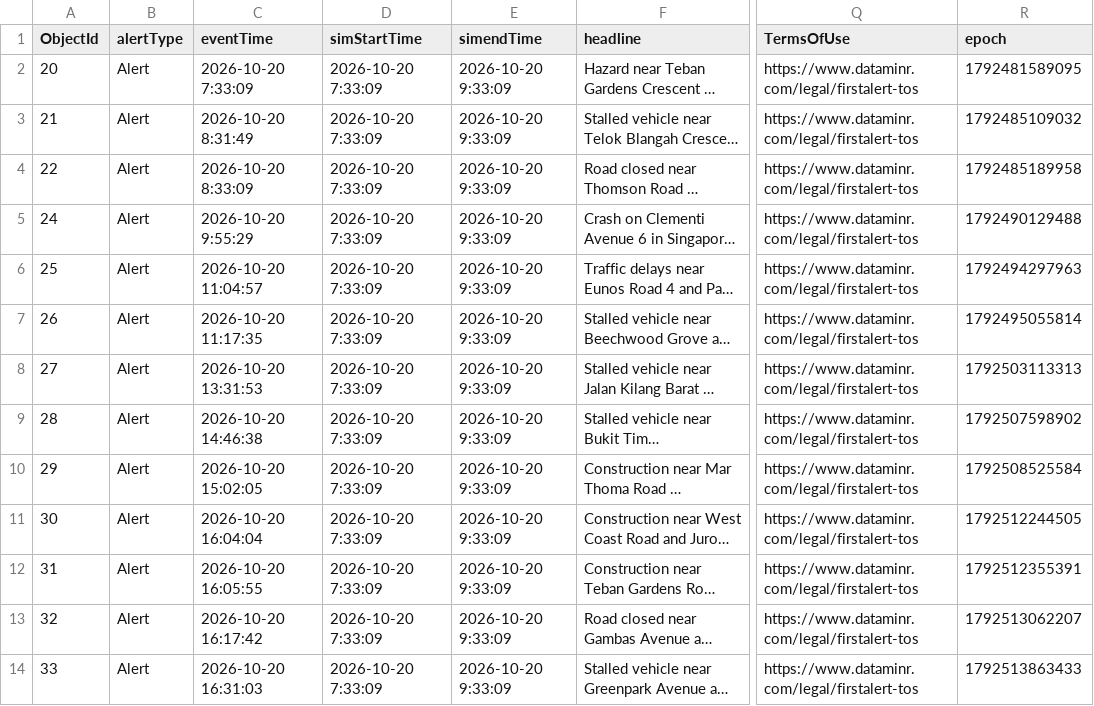
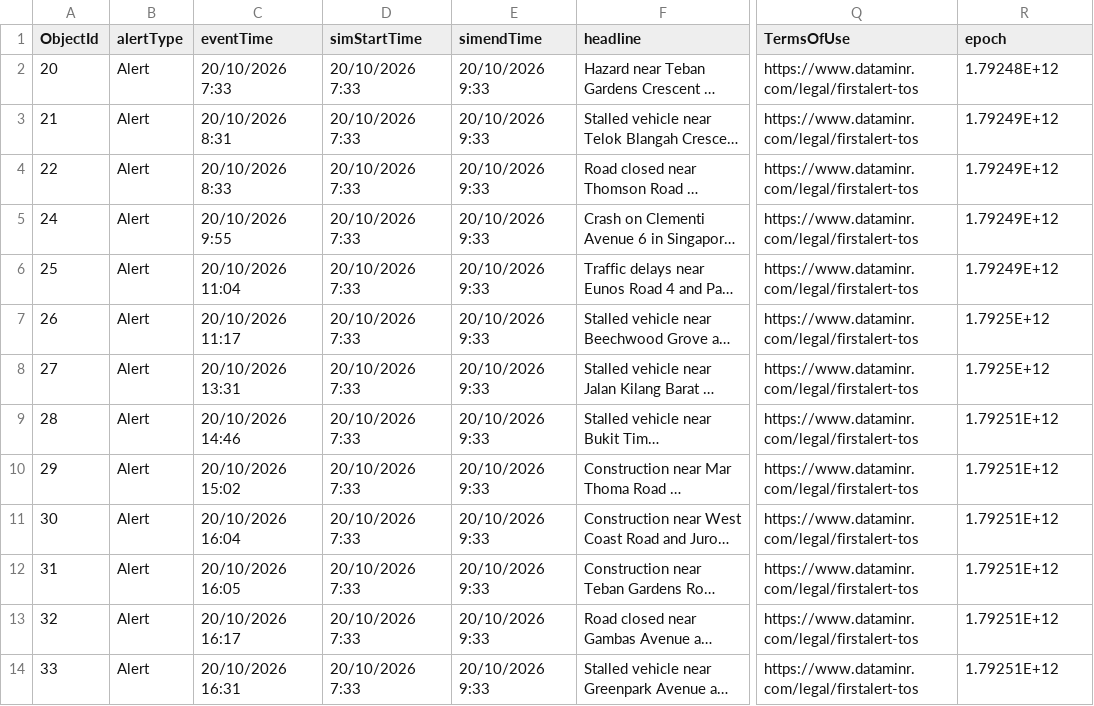
Before and after one commit to kydemosg/velocity-simulations, a CSV file: DataminrSG_2110_1055.csv, drawn as a sheet; only a part is shown, gaps mark what is left out; long unchanged cells end in …; the diff covers the shown part only; the diff names each change by its address in the sheet, - before the commit and + after, or states it on an @@ line.

```diff
--- a/DataminrSG_2110_1055.csv
+++ b/DataminrSG_2110_1055.csv
-C2 (eventTime): 2026-10-20 7:33:09
+C2 (eventTime): 20/10/2026 7:33
-D2:D14 (simStartTime): 2026-10-20 7:33:09
+D2:D14 (simStartTime): 20/10/2026 7:33
-E2:E14 (simendTime): 2026-10-20 9:33:09
+E2:E14 (simendTime): 20/10/2026 9:33
-R2 (epoch): 1792481589095
+R2 (epoch): 1.79248E+12
-C3 (eventTime): 2026-10-20 8:31:49
+C3 (eventTime): 20/10/2026 8:31
-R3 (epoch): 1792485109032
+R3 (epoch): 1.79249E+12
-C4 (eventTime): 2026-10-20 8:33:09
+C4 (eventTime): 20/10/2026 8:33
-R4 (epoch): 1792485189958
+R4 (epoch): 1.79249E+12
-C5 (eventTime): 2026-10-20 9:55:29
+C5 (eventTime): 20/10/2026 9:55
-R5 (epoch): 1792490129488
+R5 (epoch): 1.79249E+12
-C6 (eventTime): 2026-10-20 11:04:57
+C6 (eventTime): 20/10/2026 11:04
-R6 (epoch): 1792494297963
+R6 (epoch): 1.79249E+12
-C7 (eventTime): 2026-10-20 11:17:35
+C7 (eventTime): 20/10/2026 11:17
-R7 (epoch): 1792495055814
+R7 (epoch): 1.7925E+12
-C8 (eventTime): 2026-10-20 13:31:53
+C8 (eventTime): 20/10/2026 13:31
-R8 (epoch): 1792503113313
+R8 (epoch): 1.7925E+12
-C9 (eventTime): 2026-10-20 14:46:38
+C9 (eventTime): 20/10/2026 14:46
-R9 (epoch): 1792507598902
+R9 (epoch): 1.79251E+12
-C10 (eventTime): 2026-10-20 15:02:05
+C10 (eventTime): 20/10/2026 15:02
-R10 (epoch): 1792508525584
+R10 (epoch): 1.79251E+12
-C11 (eventTime): 2026-10-20 16:04:04
+C11 (eventTime): 20/10/2026 16:04
-R11 (epoch): 1792512244505
+R11 (epoch): 1.79251E+12
-C12 (eventTime): 2026-10-20 16:05:55
+C12 (eventTime): 20/10/2026 16:05
-R12 (epoch): 1792512355391
+R12 (epoch): 1.79251E+12
-C13 (eventTime): 2026-10-20 16:17:42
+C13 (eventTime): 20/10/2026 16:17
-R13 (epoch): 1792513062207
+R13 (epoch): 1.79251E+12
-C14 (eventTime): 2026-10-20 16:31:03
+C14 (eventTime): 20/10/2026 16:31
-R14 (epoch): 1792513863433
+R14 (epoch): 1.79251E+12
```
Also changed, not shown: 2 removed rows and 25 edited cells elsewhere in this file.
